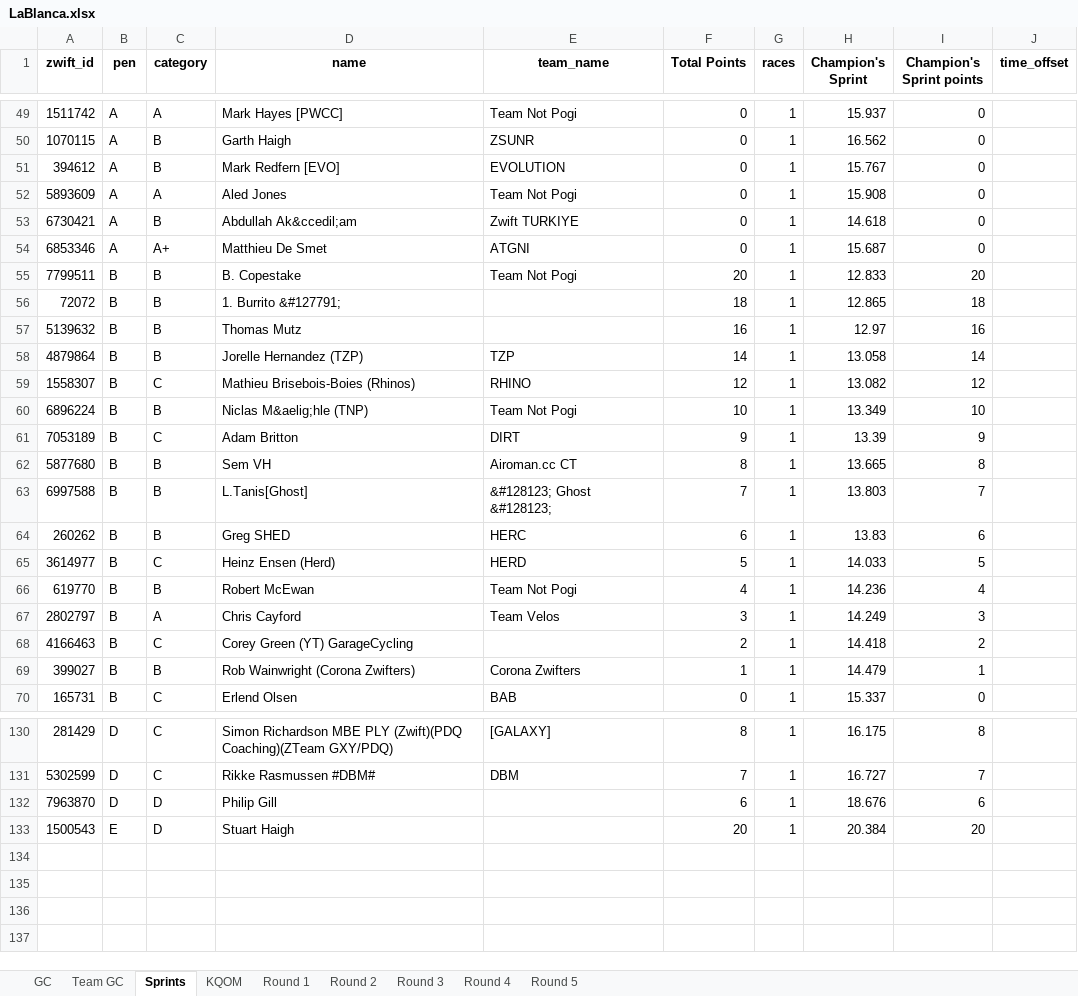
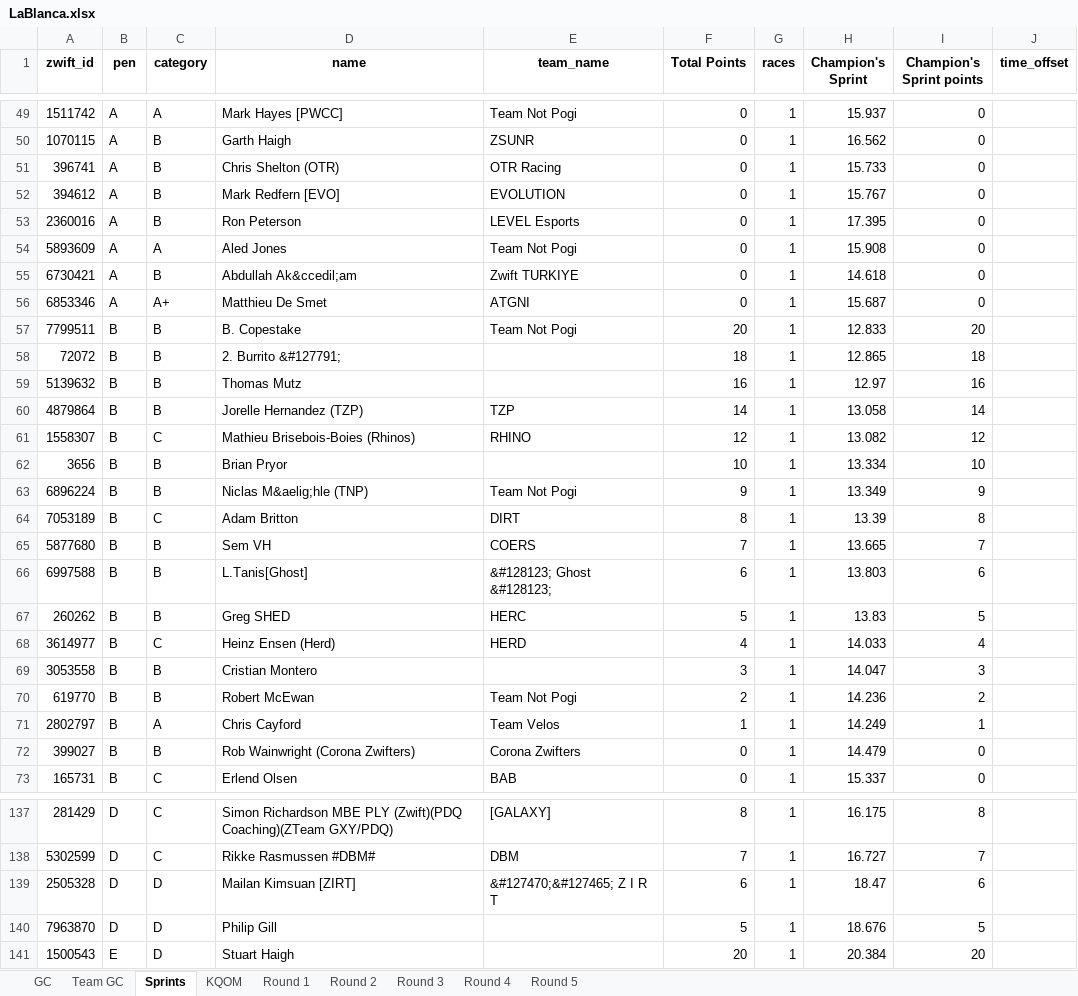
Before and after one commit to gleesonm1/TNP_results, an Excel workbook: LaBlanca/LaBlanca.xlsx, sheet Sprints, drawn as a sheet; only a part is shown, gaps mark what is left out; values as stored, in another font and other column widths than the file's, no borders; removed rows and columns are numbered as before the commit, all else as after; the diff covers the shown part only; the diff names each change by its address in the sheet, - before the commit and + after, or states it on an @@ line.

```diff
--- a/LaBlanca/LaBlanca.xlsx (sheet Sprints)
+++ b/LaBlanca/LaBlanca.xlsx (sheet Sprints)
+row 51: 396741 | A | B | Chris Shelton (OTR) | OTR Racing | 0 | 1 | 15.733 | 0
+row 53: 2360016 | A | B | Ron Peterson | LEVEL Esports | 0 | 1 | 17.395 | 0
-D58 (name): 1. Burrito &#127791;
+D58 (name): 2. Burrito &#127791;
+row 62: 3656 | B | B | Brian Pryor |  | 10 | 1 | 13.334 | 10
-F63 (Total Points): 10
+F63 (Total Points): 9
-I63 (Champion's Sprint points): 10
+I63 (Champion's Sprint points): 9
-F64 (Total Points): 9
+F64 (Total Points): 8
-I64 (Champion's Sprint points): 9
+I64 (Champion's Sprint points): 8
-E65 (team_name): Airoman.cc CT
+E65 (team_name): COERS
-F65 (Total Points): 8
+F65 (Total Points): 7
-I65 (Champion's Sprint points): 8
+I65 (Champion's Sprint points): 7
-F66 (Total Points): 7
+F66 (Total Points): 6
-I66 (Champion's Sprint points): 7
+I66 (Champion's Sprint points): 6
-F67 (Total Points): 6
+F67 (Total Points): 5
-I67 (Champion's Sprint points): 6
+I67 (Champion's Sprint points): 5
-F68 (Total Points): 5
+F68 (Total Points): 4
-I68 (Champion's Sprint points): 5
+I68 (Champion's Sprint points): 4
+row 69: 3053558 | B | B | Cristian Montero |  | 3 | 1 | 14.047 | 3
-F70 (Total Points): 4
+F70 (Total Points): 2
-I70 (Champion's Sprint points): 4
+I70 (Champion's Sprint points): 2
-F71 (Total Points): 3
+F71 (Total Points): 1
-I71 (Champion's Sprint points): 3
+I71 (Champion's Sprint points): 1
-row 68: 4166463 | B | C | Corey Green (YT) GarageCycling |  | 2 | 1 | 14.418 | 2
-F72 (Total Points): 1
+F72 (Total Points): 0
-I72 (Champion's Sprint points): 1
+I72 (Champion's Sprint points): 0
+row 139: 2505328 | D | D | Mailan Kimsuan [ZIRT] | &#127470;&#127465; Z I R T | 6 | 1 | 18.47 | 6
-F140 (Total Points): 6
+F140 (Total Points): 5
-I140 (Champion's Sprint points): 6
+I140 (Champion's Sprint points): 5
```
Also changed, not shown: 4 added rows elsewhere in this sheet, sheet KQOM, sheet GC, sheet Round 1, sheet Team GC.
